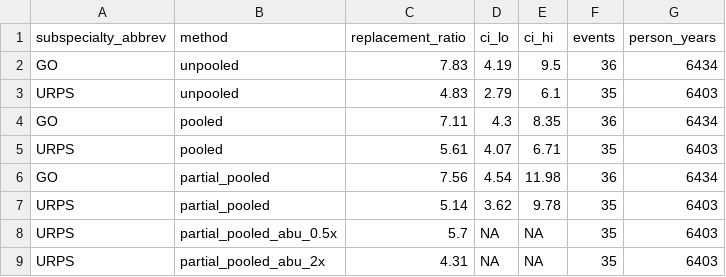
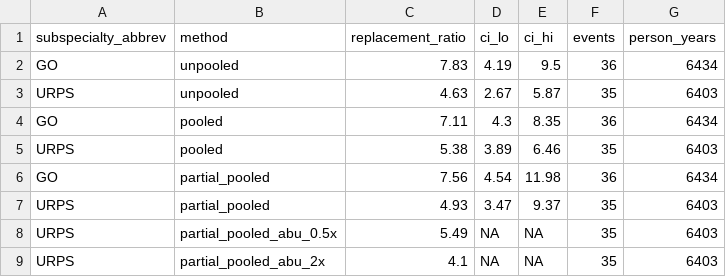
Before and after one commit to mufflyt/cliff, a CSV file: data/hierarchical_hazard_comparison.csv, drawn as a sheet.

```diff
--- a/data/hierarchical_hazard_comparison.csv
+++ b/data/hierarchical_hazard_comparison.csv
@@ -2,8 +2,8 @@ subspecialty_abbrev,method,replacement_ratio,ci_lo,ci_hi,events,person_years
 GO,unpooled,7.83,4.19,9.5,36,6434
-URPS,unpooled,4.83,2.79,6.1,35,6403
+URPS,unpooled,4.63,2.67,5.87,35,6403
 GO,pooled,7.11,4.3,8.35,36,6434
-URPS,pooled,5.61,4.07,6.71,35,6403
+URPS,pooled,5.38,3.89,6.46,35,6403
 GO,partial_pooled,7.56,4.54,11.98,36,6434
-URPS,partial_pooled,5.14,3.62,9.78,35,6403
-URPS,partial_pooled_abu_0.5x,5.7,NA,NA,35,6403
-URPS,partial_pooled_abu_2x,4.31,NA,NA,35,6403
+URPS,partial_pooled,4.93,3.47,9.37,35,6403
+URPS,partial_pooled_abu_0.5x,5.49,NA,NA,35,6403
+URPS,partial_pooled_abu_2x,4.1,NA,NA,35,6403
```
Also changed, not shown: data/abu_pathway_sensitivity.csv, data/consistent_definition_baseline_sensitivity.csv, 13 other files.
